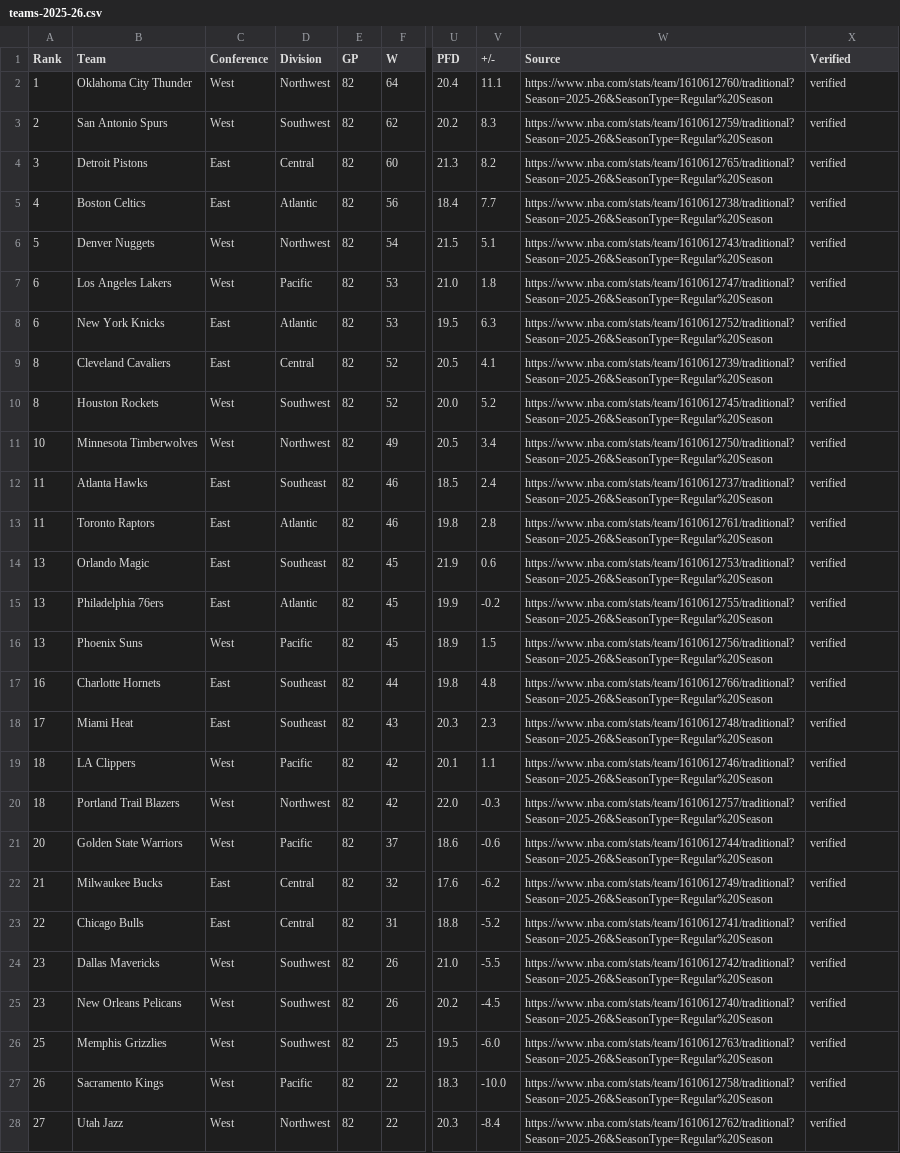
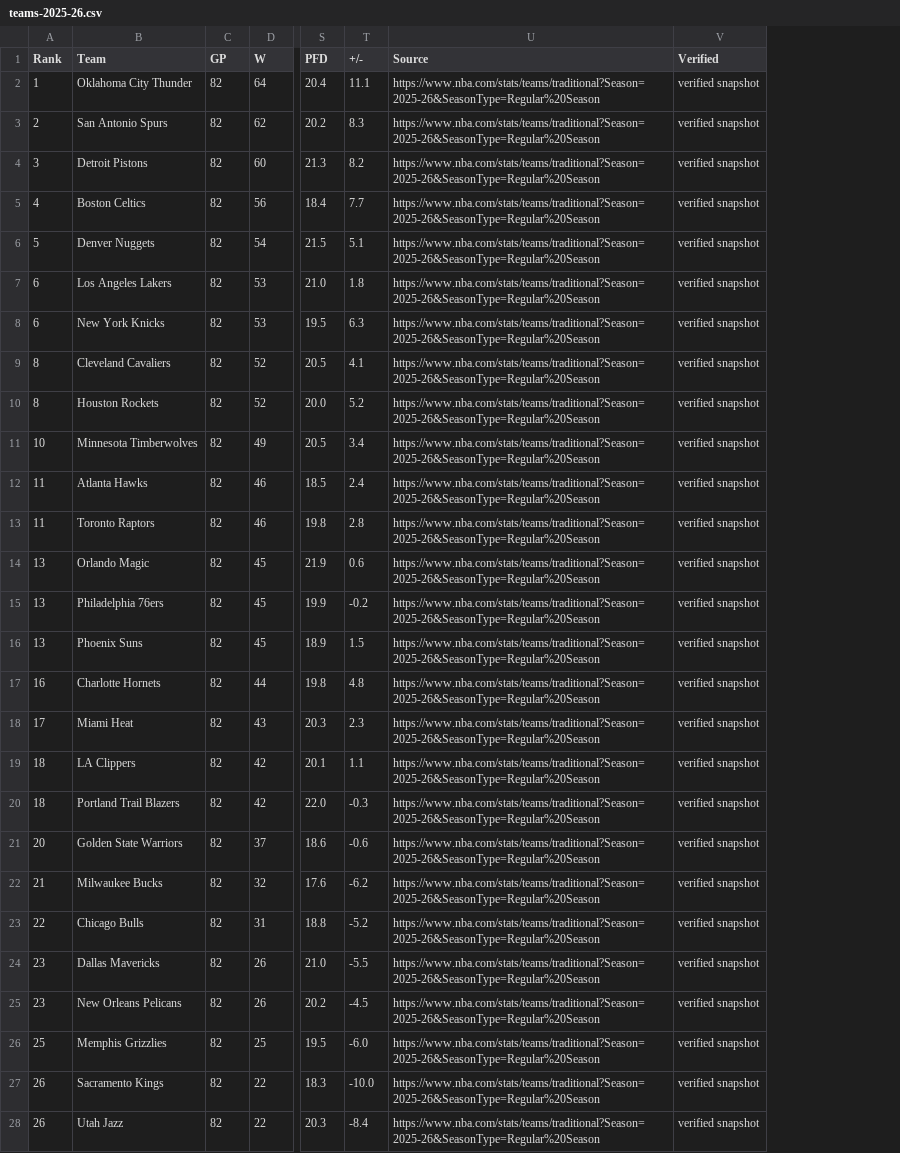
Before and after one commit to sassnarep3-star/Own7, a CSV file: data/teams-2025-26.csv, drawn as a sheet; only a part is shown, gaps mark what is left out; removed rows and columns are numbered as before the commit, all else as after; the diff covers the shown part only; the diff names each change by its address in the sheet, - before the commit and + after, or states it on an @@ line.

```diff
--- a/data/teams-2025-26.csv
+++ b/data/teams-2025-26.csv
-column C (Conference), rows 2-28: West | West | East | East | West | West | East | East | West | West | East | East | East | East | West | East | East | West | West | West | East | East | West | West | West | West | West
-column D (Division), rows 2-28: Northwest | Southwest | Central | Atlantic | Northwest | Pacific | Atlantic | Central | Southwest | Northwest | Southeast | Atlantic | Southeast | Atlantic | Pacific | Southeast | Southeast | Pacific | Northwest | Pacific | Central | Central | Southwest | Southwest | Southwest | Pacific | Northwest
-U2 (Source): https://www.nba.com/stats/team/1610612760/traditional?Season=2025-26&SeasonType=Regular%20Season
+U2 (Source): https://www.nba.com/stats/teams/traditional?Season=2025-26&SeasonType=Regular%20Season
-V2:V28 (Verified): verified
+V2:V28 (Verified): verified snapshot
-U3 (Source): https://www.nba.com/stats/team/1610612759/traditional?Season=2025-26&SeasonType=Regular%20Season
+U3 (Source): https://www.nba.com/stats/teams/traditional?Season=2025-26&SeasonType=Regular%20Season
-U4 (Source): https://www.nba.com/stats/team/1610612765/traditional?Season=2025-26&SeasonType=Regular%20Season
+U4 (Source): https://www.nba.com/stats/teams/traditional?Season=2025-26&SeasonType=Regular%20Season
-U5 (Source): https://www.nba.com/stats/team/1610612738/traditional?Season=2025-26&SeasonType=Regular%20Season
+U5 (Source): https://www.nba.com/stats/teams/traditional?Season=2025-26&SeasonType=Regular%20Season
-U6 (Source): https://www.nba.com/stats/team/1610612743/traditional?Season=2025-26&SeasonType=Regular%20Season
+U6 (Source): https://www.nba.com/stats/teams/traditional?Season=2025-26&SeasonType=Regular%20Season
-U7 (Source): https://www.nba.com/stats/team/1610612747/traditional?Season=2025-26&SeasonType=Regular%20Season
+U7 (Source): https://www.nba.com/stats/teams/traditional?Season=2025-26&SeasonType=Regular%20Season
-U8 (Source): https://www.nba.com/stats/team/1610612752/traditional?Season=2025-26&SeasonType=Regular%20Season
+U8 (Source): https://www.nba.com/stats/teams/traditional?Season=2025-26&SeasonType=Regular%20Season
-U9 (Source): https://www.nba.com/stats/team/1610612739/traditional?Season=2025-26&SeasonType=Regular%20Season
+U9 (Source): https://www.nba.com/stats/teams/traditional?Season=2025-26&SeasonType=Regular%20Season
-U10 (Source): https://www.nba.com/stats/team/1610612745/traditional?Season=2025-26&SeasonType=Regular%20Season
+U10 (Source): https://www.nba.com/stats/teams/traditional?Season=2025-26&SeasonType=Regular%20Season
-U11 (Source): https://www.nba.com/stats/team/1610612750/traditional?Season=2025-26&SeasonType=Regular%20Season
+U11 (Source): https://www.nba.com/stats/teams/traditional?Season=2025-26&SeasonType=Regular%20Season
-U12 (Source): https://www.nba.com/stats/team/1610612737/traditional?Season=2025-26&SeasonType=Regular%20Season
+U12 (Source): https://www.nba.com/stats/teams/traditional?Season=2025-26&SeasonType=Regular%20Season
-U13 (Source): https://www.nba.com/stats/team/1610612761/traditional?Season=2025-26&SeasonType=Regular%20Season
+U13 (Source): https://www.nba.com/stats/teams/traditional?Season=2025-26&SeasonType=Regular%20Season
-U14 (Source): https://www.nba.com/stats/team/1610612753/traditional?Season=2025-26&SeasonType=Regular%20Season
+U14 (Source): https://www.nba.com/stats/teams/traditional?Season=2025-26&SeasonType=Regular%20Season
-U15 (Source): https://www.nba.com/stats/team/1610612755/traditional?Season=2025-26&SeasonType=Regular%20Season
+U15 (Source): https://www.nba.com/stats/teams/traditional?Season=2025-26&SeasonType=Regular%20Season
-U16 (Source): https://www.nba.com/stats/team/1610612756/traditional?Season=2025-26&SeasonType=Regular%20Season
+U16 (Source): https://www.nba.com/stats/teams/traditional?Season=2025-26&SeasonType=Regular%20Season
-U17 (Source): https://www.nba.com/stats/team/1610612766/traditional?Season=2025-26&SeasonType=Regular%20Season
+U17 (Source): https://www.nba.com/stats/teams/traditional?Season=2025-26&SeasonType=Regular%20Season
-U18 (Source): https://www.nba.com/stats/team/1610612748/traditional?Season=2025-26&SeasonType=Regular%20Season
+U18 (Source): https://www.nba.com/stats/teams/traditional?Season=2025-26&SeasonType=Regular%20Season
-U19 (Source): https://www.nba.com/stats/team/1610612746/traditional?Season=2025-26&SeasonType=Regular%20Season
+U19 (Source): https://www.nba.com/stats/teams/traditional?Season=2025-26&SeasonType=Regular%20Season
-U20 (Source): https://www.nba.com/stats/team/1610612757/traditional?Season=2025-26&SeasonType=Regular%20Season
+U20 (Source): https://www.nba.com/stats/teams/traditional?Season=2025-26&SeasonType=Regular%20Season
-U21 (Source): https://www.nba.com/stats/team/1610612744/traditional?Season=2025-26&SeasonType=Regular%20Season
+U21 (Source): https://www.nba.com/stats/teams/traditional?Season=2025-26&SeasonType=Regular%20Season
-U22 (Source): https://www.nba.com/stats/team/1610612749/traditional?Season=2025-26&SeasonType=Regular%20Season
+U22 (Source): https://www.nba.com/stats/teams/traditional?Season=2025-26&SeasonType=Regular%20Season
-U23 (Source): https://www.nba.com/stats/team/1610612741/traditional?Season=2025-26&SeasonType=Regular%20Season
+U23 (Source): https://www.nba.com/stats/teams/traditional?Season=2025-26&SeasonType=Regular%20Season
-U24 (Source): https://www.nba.com/stats/team/1610612742/traditional?Season=2025-26&SeasonType=Regular%20Season
+U24 (Source): https://www.nba.com/stats/teams/traditional?Season=2025-26&SeasonType=Regular%20Season
-U25 (Source): https://www.nba.com/stats/team/1610612740/traditional?Season=2025-26&SeasonType=Regular%20Season
+U25 (Source): https://www.nba.com/stats/teams/traditional?Season=2025-26&SeasonType=Regular%20Season
-U26 (Source): https://www.nba.com/stats/team/1610612763/traditional?Season=2025-26&SeasonType=Regular%20Season
+U26 (Source): https://www.nba.com/stats/teams/traditional?Season=2025-26&SeasonType=Regular%20Season
-U27 (Source): https://www.nba.com/stats/team/1610612758/traditional?Season=2025-26&SeasonType=Regular%20Season
+U27 (Source): https://www.nba.com/stats/teams/traditional?Season=2025-26&SeasonType=Regular%20Season
-A28 (Rank): 27
+A28 (Rank): 26
-U28 (Source): https://www.nba.com/stats/team/1610612762/traditional?Season=2025-26&SeasonType=Regular%20Season
+U28 (Source): https://www.nba.com/stats/teams/traditional?Season=2025-26&SeasonType=Regular%20Season
```
Also changed, not shown: 6 edited cells elsewhere in this file, data/players-2025-26-top15.csv, data/standings-2026-27.csv, 20 other files.
